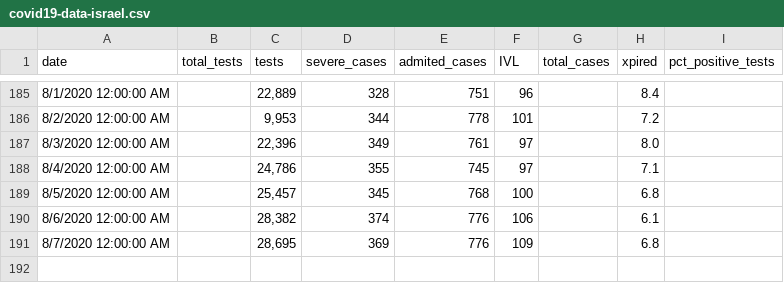
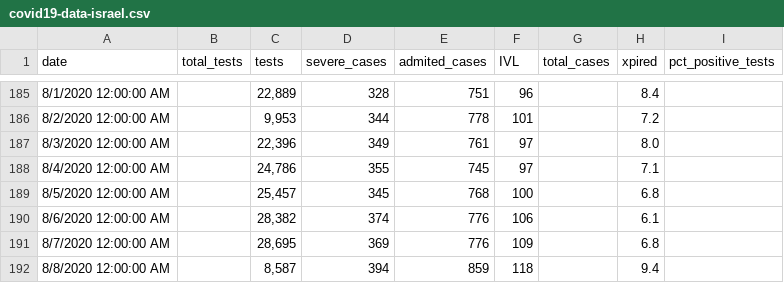
Before and after one commit to i-blue/covid19-data-israel, a CSV file: covid19-data-israel.csv, drawn as a sheet; only a part is shown, gaps mark what is left out.

Commit message:
8.08

```diff
--- a/covid19-data-israel.csv
+++ b/covid19-data-israel.csv
@@ -191 +191,2 @@ date,total_tests,tests,severe_cases,admited_cases,IVL,total_cases,xpired,pct_pos
 8/7/2020 12:00:00 AM,,"28,695",369,776,109,,6.8,
+8/8/2020 12:00:00 AM,,"8,587",394,859,118,,9.4,
```
